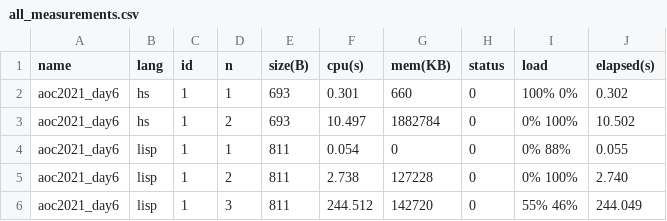
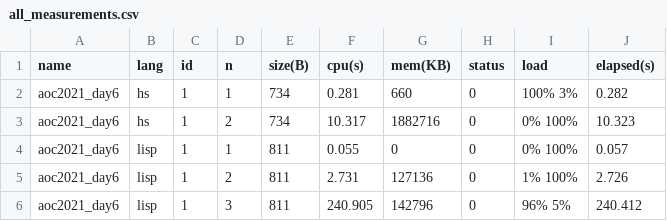
Before and after one commit to massimo-zaniboni/aoc-benchmarks, a CSV file: benchmarks/bencher/summary/all_measurements.csv, drawn as a sheet.

```diff
--- a/benchmarks/bencher/summary/all_measurements.csv
+++ b/benchmarks/bencher/summary/all_measurements.csv
@@ -1,6 +1,6 @@
 name,lang,id,n,size(B),cpu(s),mem(KB),status,load,elapsed(s)
-aoc2021_day6,hs,1,1,693,0.301,660,0,100% 0%,0.302
-aoc2021_day6,hs,1,2,693,10.497,1882784,0,0% 100%,10.502
-aoc2021_day6,lisp,1,1,811,0.054,0,0,0% 88%,0.055
-aoc2021_day6,lisp,1,2,811,2.738,127228,0,0% 100%,2.740
-aoc2021_day6,lisp,1,3,811,244.512,142720,0,55% 46%,244.049
+aoc2021_day6,hs,1,1,734,0.281,660,0,100% 3%,0.282
+aoc2021_day6,hs,1,2,734,10.317,1882716,0,0% 100%,10.323
+aoc2021_day6,lisp,1,1,811,0.055,0,0,0% 100%,0.057
+aoc2021_day6,lisp,1,2,811,2.731,127136,0,1% 100%,2.726
+aoc2021_day6,lisp,1,3,811,240.905,142796,0,96% 5%,240.412
```
Also changed, not shown: benchmarks/bencher/summary/fastest_measurements.csv, benchmarks/mybenchmarks/desc/lang.csv, 35 other files.
